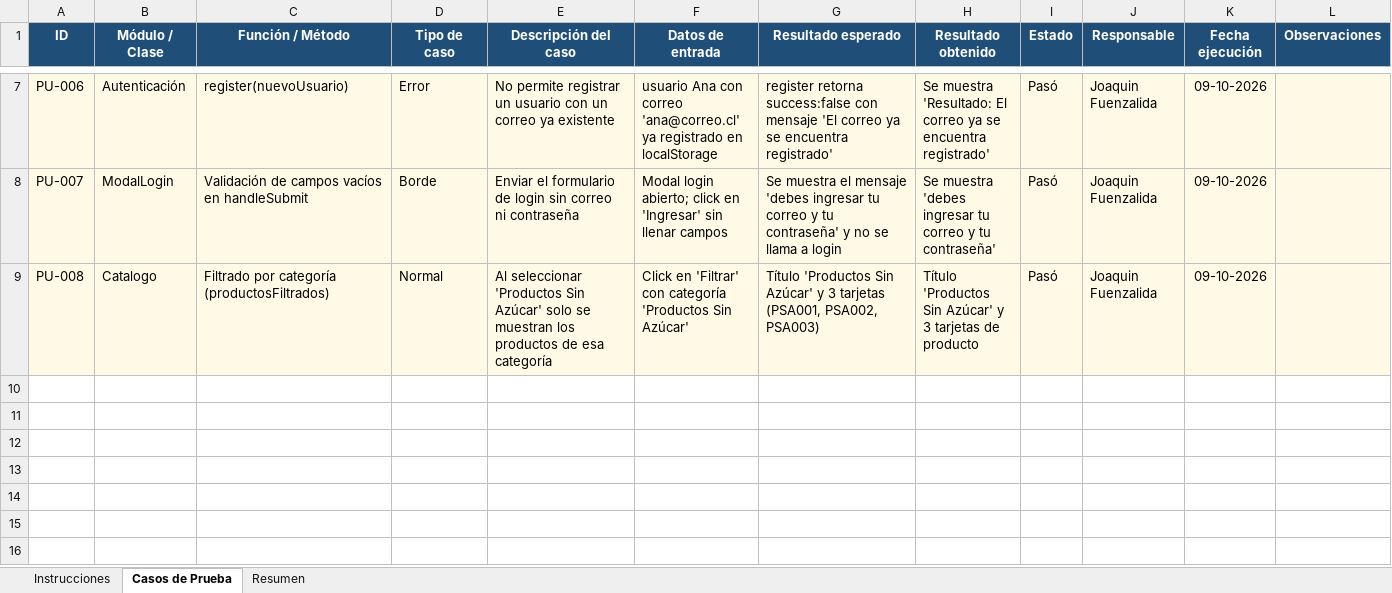
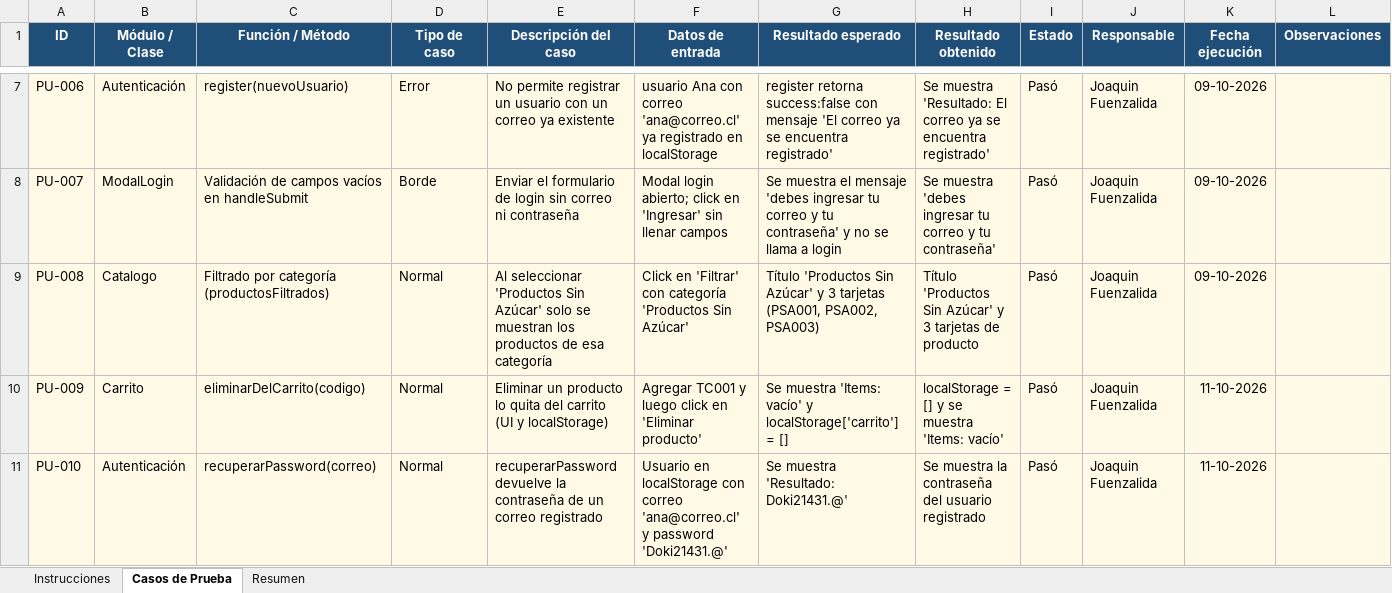
Before and after one commit to moka-hubs/ProyectoReactPasteleria, an Excel workbook: Registro_Pruebas_Unitarias.xlsx, sheet Casos de Prueba, drawn as a sheet; only a part is shown, gaps mark what is left out; values as stored, in another font and other column widths than the file's, no borders; conditional formats not drawn; the diff names each change by its address in the sheet, - before the commit and + after, or states it on an @@ line.

Commit message:
Agrega test de eliminar producto y recuperar contraseña, registra casos PU-009 y PU-010 en la planilla

```diff
--- a/Registro_Pruebas_Unitarias.xlsx (sheet Casos de Prueba)
+++ b/Registro_Pruebas_Unitarias.xlsx (sheet Casos de Prueba)
+row 10: PU-009 | Carrito | eliminarDelCarrito(codigo) | Normal | Eliminar un producto lo quita del carrito (UI y localStorage) | Agregar TC001 y luego click en 'Eliminar producto' | Se muestra 'Items: vacío' y localStorage['carrito'] = [] | localStorage = [] y se muestra 'Items: vacío' | Pasó | Joaquin Fuenzalida | 11-10-2026
+row 11: PU-010 | Autenticación | recuperarPassword(correo) | Normal | recuperarPassword devuelve la contraseña de un correo registrado | Usuario en localStorage con correo 'ana@correo.cl' y password 'Doki21431.@' | Se muestra 'Resultado: Doki21431.@' | Se muestra la contraseña del usuario registrado | Pasó | Joaquin Fuenzalida | 11-10-2026
```
Also changed, not shown: sheet Resumen, 2 other files.
